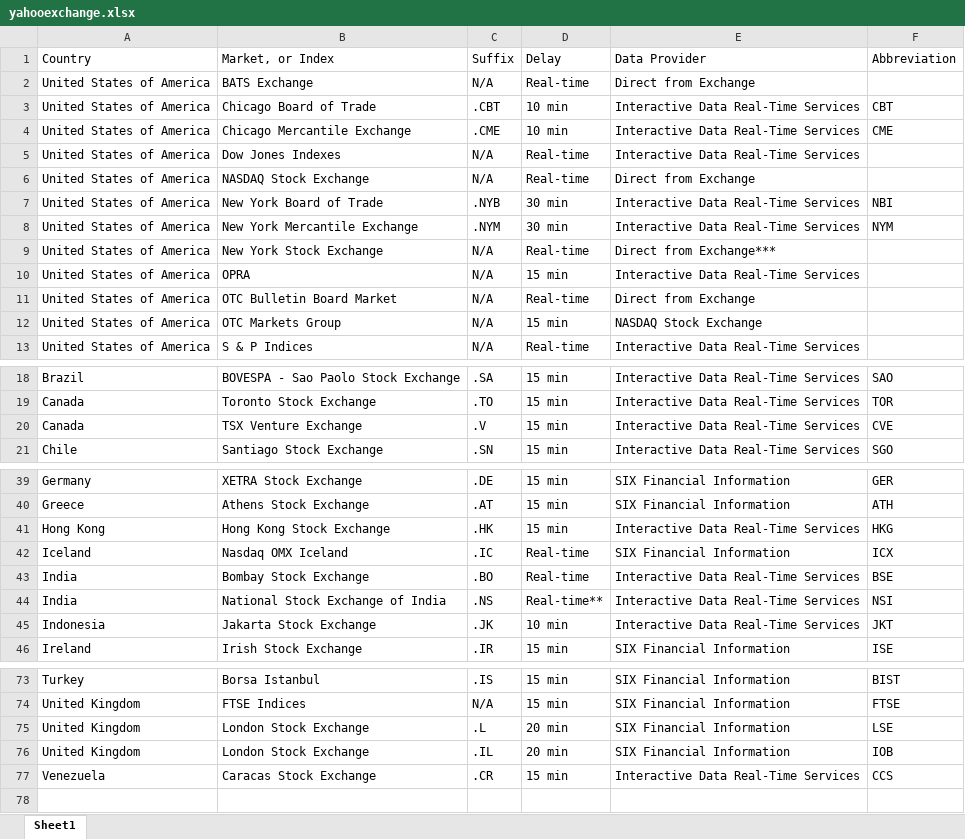
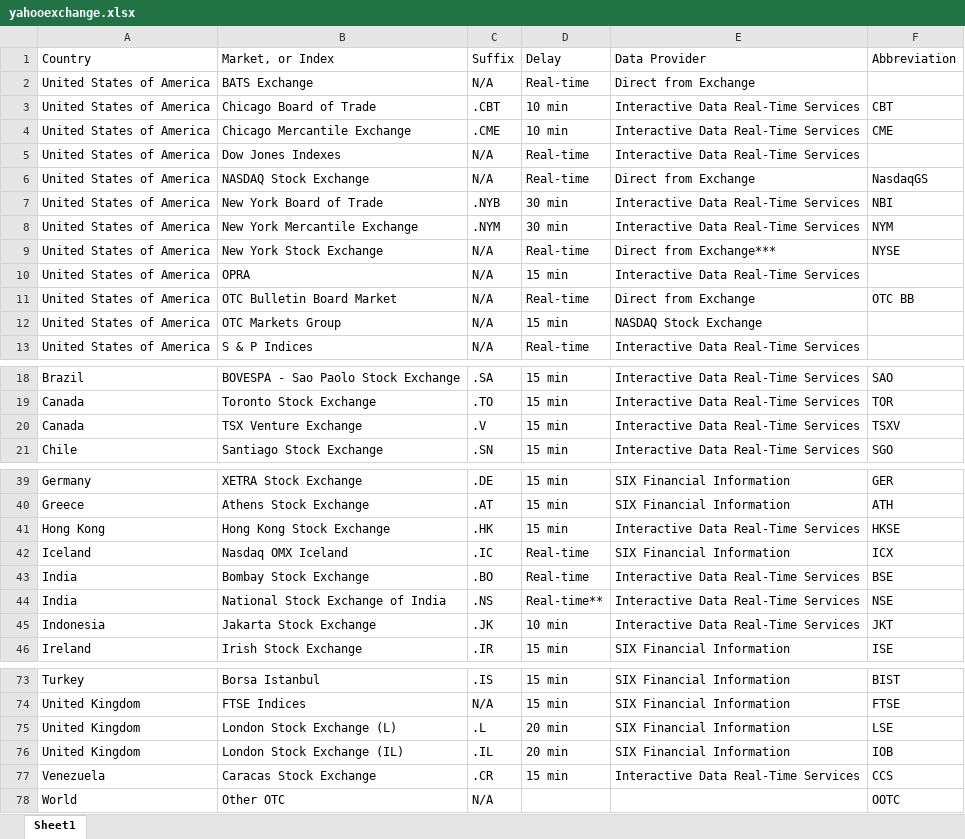
Before and after one commit to lib3r/ProjectThales, an Excel workbook: security_master/yahooexchange.xlsx, sheet Sheet1, drawn as a sheet; only a part is shown, gaps mark what is left out; values as stored, in another font and other column widths than the file's, no borders; the diff covers the shown part only; the diff names each change by its address in the sheet, - before the commit and + after, or states it on an @@ line.

Commit message:
Updated get_exchange_db.py and insert_symbol_db.py
insert_symbol_db.py now gets the exchanged from the exchanges table,
linking them together

```diff
--- a/security_master/yahooexchange.xlsx (sheet Sheet1)
+++ b/security_master/yahooexchange.xlsx (sheet Sheet1)
-F6 (Abbreviation): (empty)
+F6 (Abbreviation): NasdaqGS
-F9 (Abbreviation): (empty)
+F9 (Abbreviation): NYSE
-F11 (Abbreviation): (empty)
+F11 (Abbreviation): OTC BB
-F20 (Abbreviation): CVE
+F20 (Abbreviation): TSXV
-F41 (Abbreviation): HKG
+F41 (Abbreviation): HKSE
-F44 (Abbreviation): NSI
+F44 (Abbreviation): NSE
-B75 (Market, or Index): London Stock Exchange
+B75 (Market, or Index): London Stock Exchange (L)
-B76 (Market, or Index): London Stock Exchange
+B76 (Market, or Index): London Stock Exchange (IL)
+row 78: World | Other OTC | N/A |  |  | OOTC
```
Also changed, not shown: 1 edited cell elsewhere in this sheet, 3 other files.
